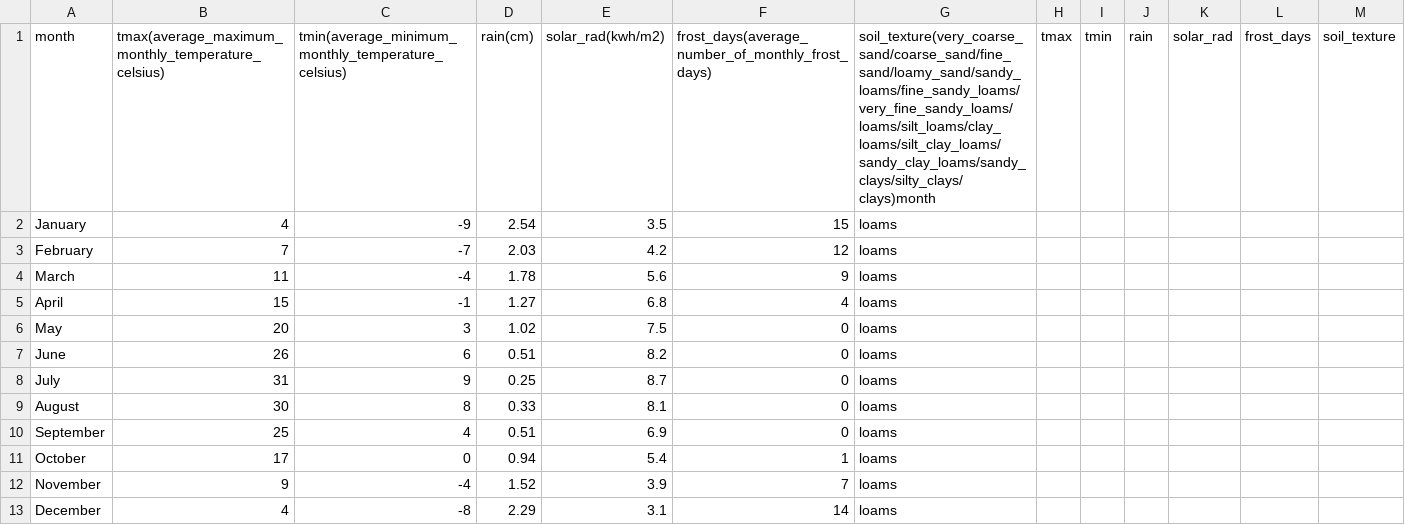
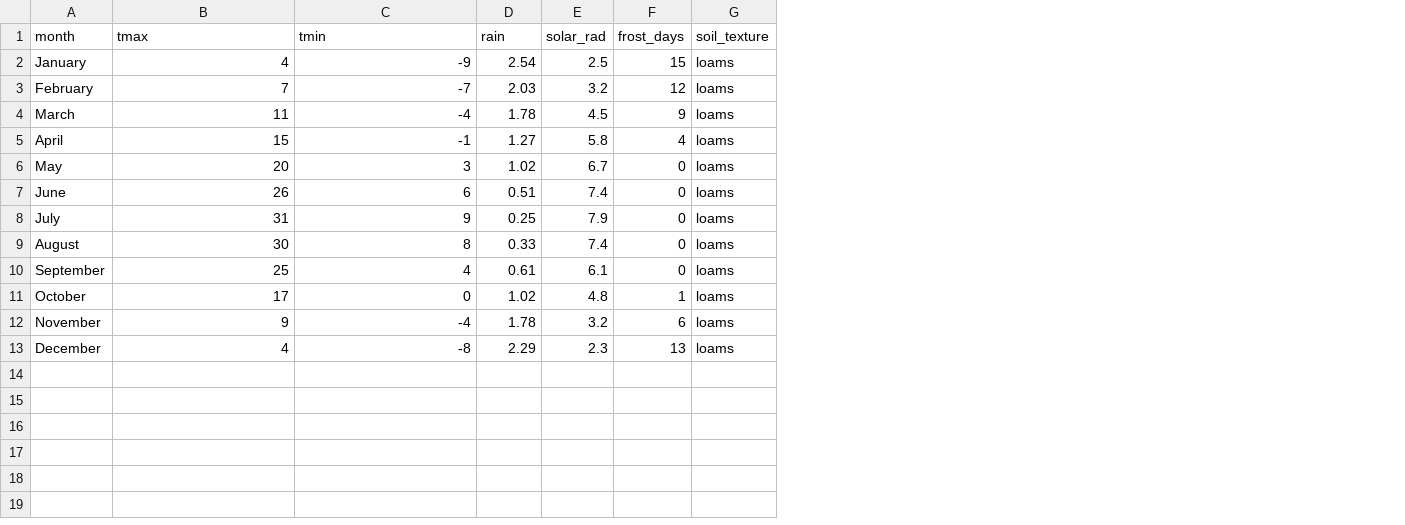
Before and after one commit to toddgr/foliager, a CSV file: test_data/bend_oregon_climate.csv, drawn as a sheet; removed rows and columns are numbered as before the commit, all else as after; the diff names each change by its address in the sheet, - before the commit and + after, or states it on an @@ line.

Commit message:
implement climate estimation system, adjust 3-PG calculations to account for new environmental conditions

```diff
--- a/test_data/bend_oregon_climate.csv
+++ b/test_data/bend_oregon_climate.csv
-column E (solar_rad(kwh/m2)), rows 2-13: 3.5 | 4.2 | 5.6 | 6.8 | 7.5 | 8.2 | 8.7 | 8.1 | 6.9 | 5.4 | 3.9 | 3.1
-column F, rows 1-13: frost_days(average_number_of_monthly_frost_days) | 15 | 12 | 9 | 4 | 0 | 0 | 0 | 0 | 0 | 1 | 7 | 14
-column G, rows 1-13: soil_texture(very_coarse_sand/coarse_sand/fine_sand/loamy_sand/sandy_loams/fine_sandy_loams/very_fine_sandy_loams/loams/silt_loams/clay_loams/silt_clay_loams/sandy_clay_loams/sandy_clays/silty_clays/clays)month | loams | loams | loams | loams | loams | loams | loams | loams | loams | loams | loams | loams
-column H (tmax), empty
-column I (tmin), empty
-column J (rain), empty
-B1: tmax(average_maximum_monthly_temperature_celsius)
+B1: tmax
-C1: tmin(average_minimum_monthly_temperature_celsius)
+C1: tmin
-D1: rain(cm)
+D1: rain
-E2 (solar_rad): (empty)
+E2 (solar_rad): 2.5
-F2 (frost_days): (empty)
+F2 (frost_days): 15
-G2:G13 (soil_texture): (empty)
+G2:G13 (soil_texture): loams
-E3 (solar_rad): (empty)
+E3 (solar_rad): 3.2
-F3 (frost_days): (empty)
+F3 (frost_days): 12
-E4 (solar_rad): (empty)
+E4 (solar_rad): 4.5
-F4 (frost_days): (empty)
+F4 (frost_days): 9
-E5 (solar_rad): (empty)
+E5 (solar_rad): 5.8
-F5 (frost_days): (empty)
+F5 (frost_days): 4
-E6 (solar_rad): (empty)
+E6 (solar_rad): 6.7
-F6:F10 (frost_days): (empty)
+F6:F10 (frost_days): 0
-E7 (solar_rad): (empty)
+E7 (solar_rad): 7.4
-E8 (solar_rad): (empty)
+E8 (solar_rad): 7.9
-E9 (solar_rad): (empty)
+E9 (solar_rad): 7.4
-D10 (rain): 0.51
+D10 (rain): 0.61
-E10 (solar_rad): (empty)
+E10 (solar_rad): 6.1
-D11 (rain): 0.94
+D11 (rain): 1.02
-E11 (solar_rad): (empty)
+E11 (solar_rad): 4.8
-F11 (frost_days): (empty)
+F11 (frost_days): 1
-D12 (rain): 1.52
+D12 (rain): 1.78
-E12 (solar_rad): (empty)
+E12 (solar_rad): 3.2
-F12 (frost_days): (empty)
+F12 (frost_days): 6
-E13 (solar_rad): (empty)
+E13 (solar_rad): 2.3
-F13 (frost_days): (empty)
+F13 (frost_days): 13
```
Also changed, not shown: test_data/Bend_Oregon_foliage.csv, test_data/Corvallis_Oregon_foliage.csv, 4 other files.
